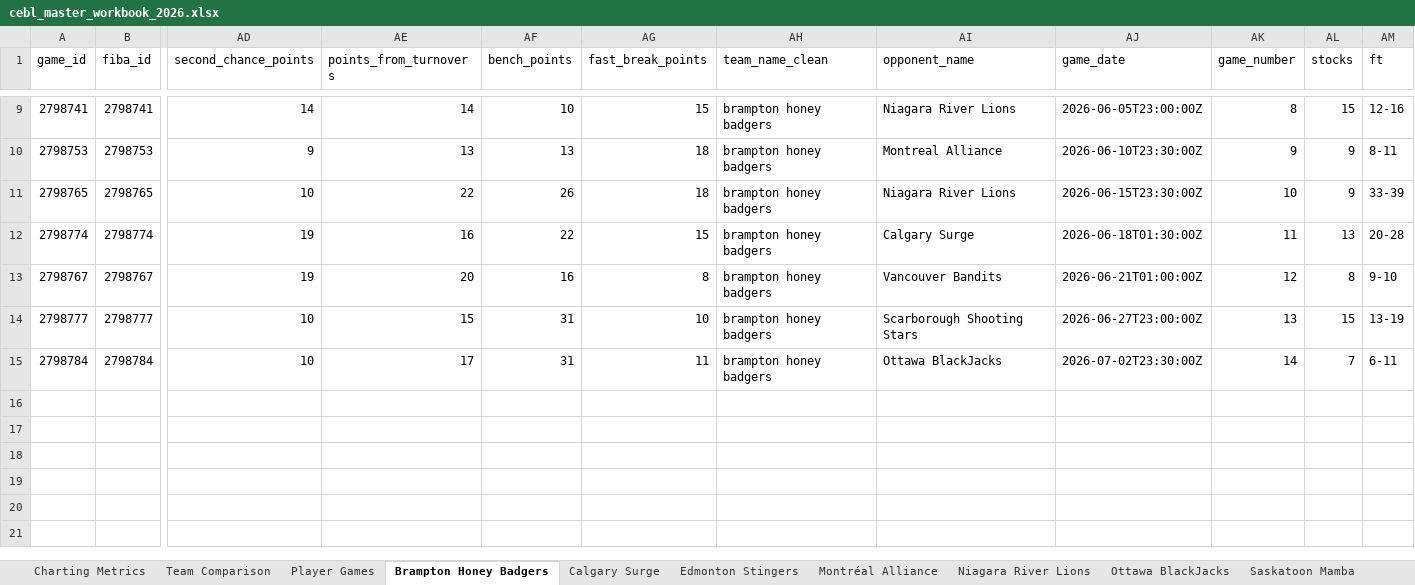
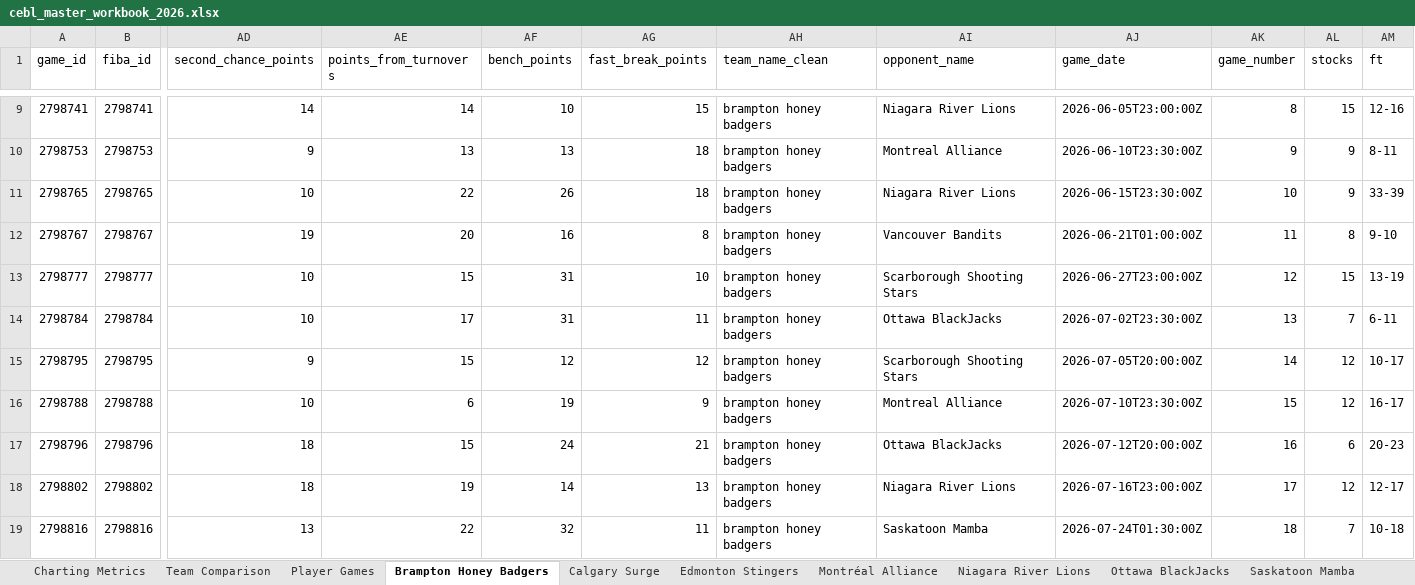
Before and after one commit to Ztillz/cebl-boxscore-tracker, an Excel workbook: data/exports/cebl_master_workbook_2026.xlsx, sheet Brampton Honey Badgers, drawn as a sheet; only a part is shown, gaps mark what is left out; values as stored, in another font and other column widths than the file's, no borders; removed rows and columns are numbered as before the commit, all else as after; rows hold the shown columns only; the diff names each change by its address in the sheet, - before the commit and + after, or states it on an @@ line.

```diff
--- a/data/exports/cebl_master_workbook_2026.xlsx (sheet Brampton Honey Badgers)
+++ b/data/exports/cebl_master_workbook_2026.xlsx (sheet Brampton Honey Badgers)
-row 12: 2798774 | 2798774 | 19 | 16 | 22 | 15 | brampton honey badgers | Calgary Surge | 2026-06-18T01:30:00Z | 11 | 13 | 20-28
-AK12 (game_number): 12
+AK12 (game_number): 11
-AK13 (game_number): 13
+AK13 (game_number): 12
-AK14 (game_number): 14
+AK14 (game_number): 13
+row 15: 2798795 | 2798795 | 9 | 15 | 12 | 12 | brampton honey badgers | Scarborough Shooting Stars | 2026-07-05T20:00:00Z | 14 | 12 | 10-17
+row 16: 2798788 | 2798788 | 10 | 6 | 19 | 9 | brampton honey badgers | Montreal Alliance | 2026-07-10T23:30:00Z | 15 | 12 | 16-17
+row 17: 2798796 | 2798796 | 18 | 15 | 24 | 21 | brampton honey badgers | Ottawa BlackJacks | 2026-07-12T20:00:00Z | 16 | 6 | 20-23
+row 18: 2798802 | 2798802 | 18 | 19 | 14 | 13 | brampton honey badgers | Niagara River Lions | 2026-07-16T23:00:00Z | 17 | 12 | 12-17
+row 19: 2798816 | 2798816 | 13 | 22 | 32 | 11 | brampton honey badgers | Saskatoon Mamba | 2026-07-24T01:30:00Z | 18 | 7 | 10-18
```
Also changed, not shown: sheet Player Games, sheet Team Comparison, sheet Charting Metrics, sheet Calgary Surge, sheet Winnipeg Sea Bears, sheet Edmonton Stingers, 6 more sheets, 14 other files.
